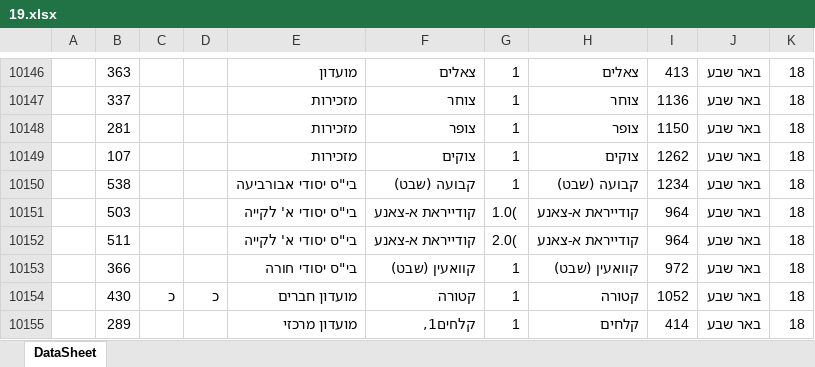
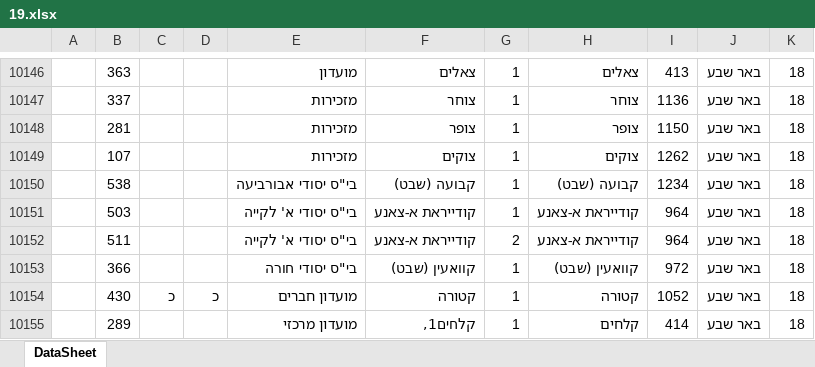
Before and after one commit to JacobWeinbren/Israel-Data, an Excel workbook: output/meta/19.xlsx, sheet DataSheet, drawn as a sheet; only a part is shown, gaps mark what is left out; values as stored, in another font and other column widths than the file's, no borders; the diff names each change by its address in the sheet, - before the commit and + after, or states it on an @@ line.

```diff
--- a/output/meta/19.xlsx (sheet DataSheet)
+++ b/output/meta/19.xlsx (sheet DataSheet)
-G10151: 1.0(
+G10151: 1
-G10152: 2.0(
+G10152: 2
```
Also changed, not shown: 9 other files.
